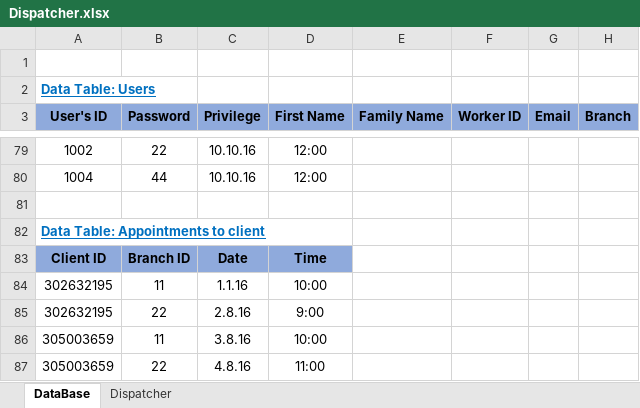
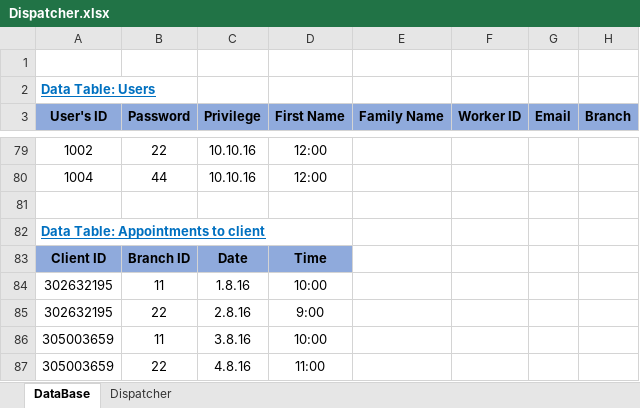
Before and after one commit to ShayShahar/GHealth-System, an Excel workbook: Acceptance Tests/Dispatcher.xlsx, sheet DataBase, drawn as a sheet; only a part is shown, gaps mark what is left out; values as stored, in another font and other column widths than the file's, no borders; the diff names each change by its address in the sheet, - before the commit and + after, or states it on an @@ line.

```diff
--- a/Acceptance Tests/Dispatcher.xlsx (sheet DataBase)
+++ b/Acceptance Tests/Dispatcher.xlsx (sheet DataBase)
-C84 (Privilege): 1.1.16
+C84 (Privilege): 1.8.16
```
Also changed, not shown: sheet Dispatcher.
